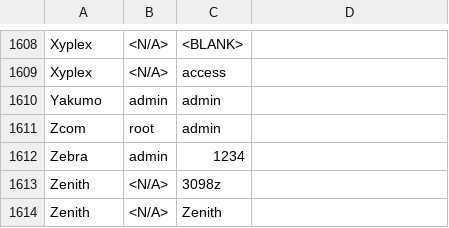
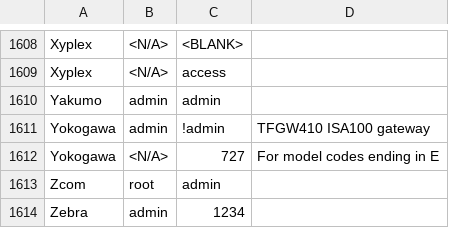
Before and after one commit to danielmiessler/SecLists, a CSV file: Passwords/default-passwords.csv, drawn as a sheet; only a part is shown, gaps mark what is left out; the shorter side is filled out with more unchanged rows; the diff names each change by its address in the sheet, - before the commit and + after, or states it on an @@ line.

Commit message:
Add Yokogawa

```diff
--- a/Passwords/default-passwords.csv
+++ b/Passwords/default-passwords.csv
+row 1611: Yokogawa | admin | !admin | TFGW410 ISA100 gateway
+row 1612: Yokogawa | <N/A> | 727 | For model codes ending in E
```
